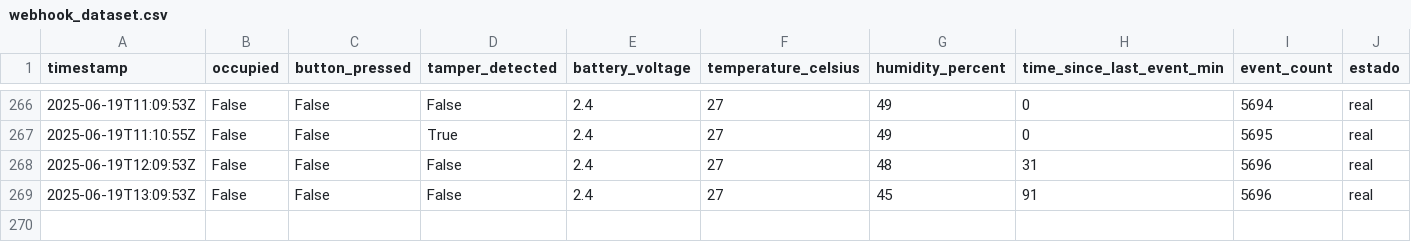
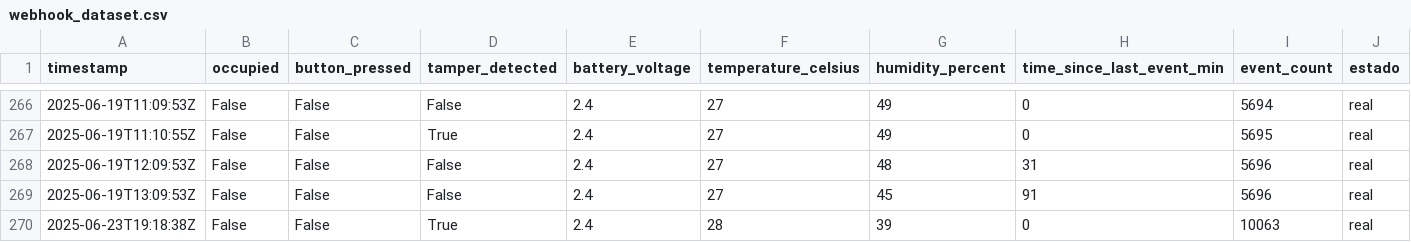
Before and after one commit to VictorDeMarco/IoT_data_gestion, a CSV file: src/python/csv/webhook_dataset.csv (was src/webhook_dataset.csv), drawn as a sheet; only a part is shown, gaps mark what is left out.

```diff
--- a/src/webhook_dataset.csv
+++ b/src/python/csv/webhook_dataset.csv
@@ -269 +269,2 @@ timestamp,occupied,button_pressed,tamper_detected,battery_voltage,temperature_ce
 2025-06-19T13:09:53Z,False,False,False,2.4,27,45,91,5696,real
+2025-06-23T19:18:38Z,False,False,True,2.4,28,39,0,10063,real
```
Also changed, not shown: 12 other files.
